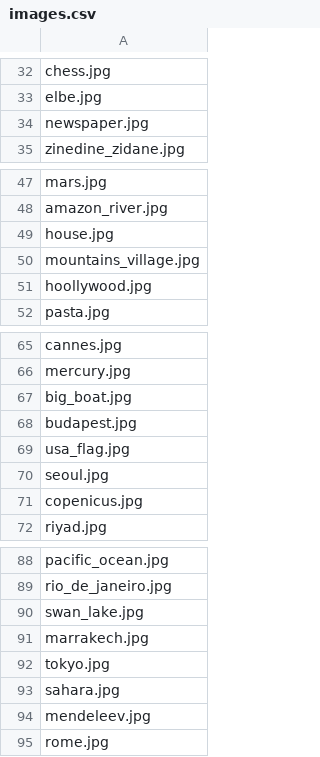
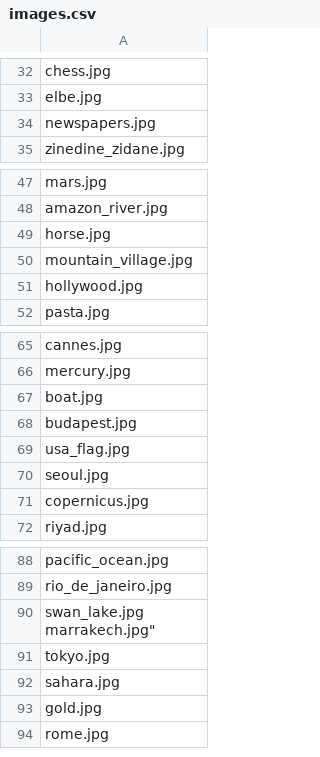
Before and after one commit to Gild56/the_test, a CSV file: resources/databases/images.csv, drawn as a sheet; only a part is shown, gaps mark what is left out.

```diff
--- a/resources/databases/images.csv
+++ b/resources/databases/images.csv
@@ -33,3 +33,3 @@
 "elbe.jpg"
-"newspaper.jpg"
+"newspapers.jpg"
 "zinedine_zidane.jpg"
@@ -48,5 +48,5 @@
 "amazon_river.jpg"
-"house.jpg"
-"mountains_village.jpg"
-"hoollywood.jpg"
+"horse.jpg"
+"mountain_village.jpg"
+"hollywood.jpg"
 "pasta.jpg"
@@ -66,3 +66,3 @@
 "mercury.jpg"
-"big_boat.jpg"
+"boat.jpg"
 "budapest.jpg"
@@ -70,3 +70,3 @@
 "seoul.jpg"
-"copenicus.jpg"
+"copernicus.jpg"
 "riyad.jpg"
@@ -89,7 +89,7 @@
 "rio_de_janeiro.jpg"
-"swan_lake.jpg"
-"marrakech.jpg"
+"swan_lake.jpg
+"marrakech.jpg"
 "tokyo.jpg"
 "sahara.jpg"
-"mendeleev.jpg"
+"gold.jpg"
 "rome.jpg"
```
Also changed, not shown: resources/databases/french.csv, 22 other files.
